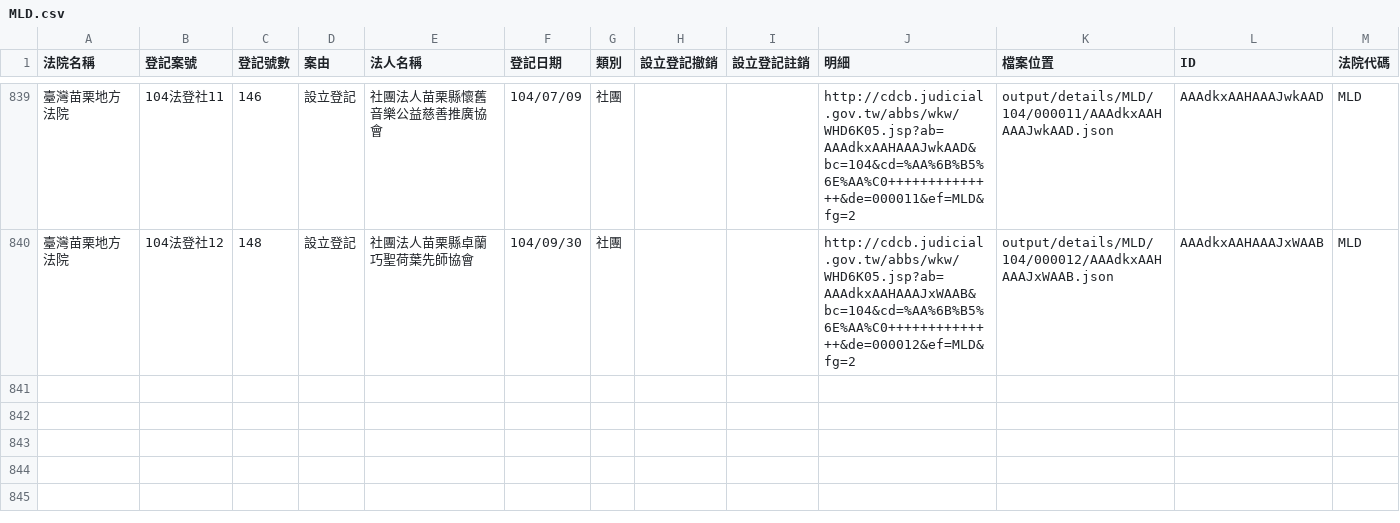
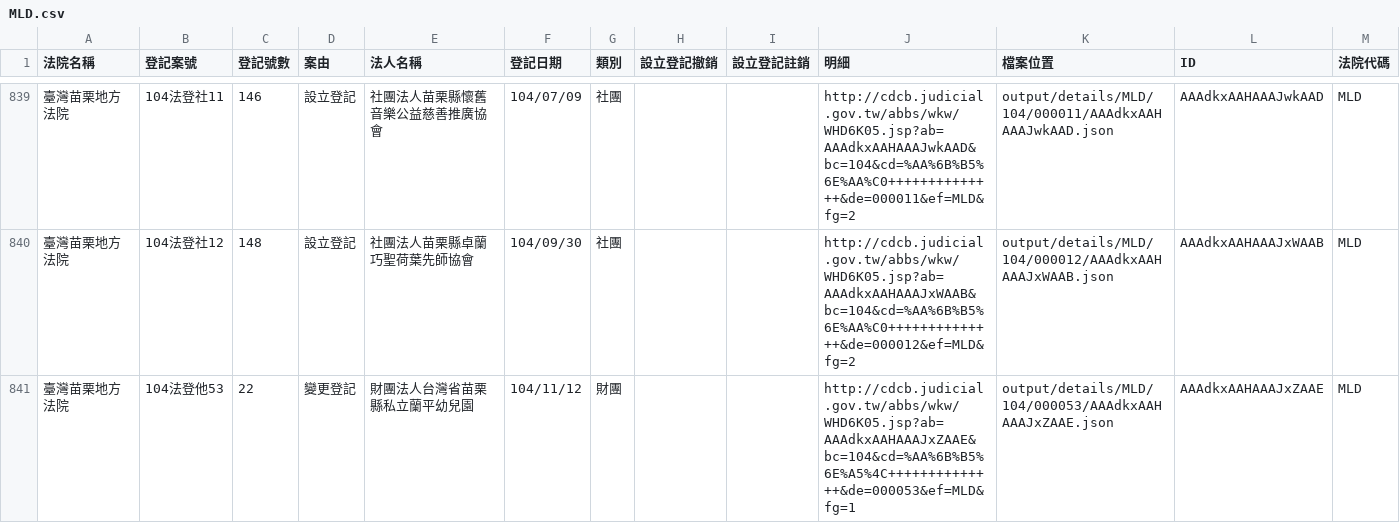
Before and after one commit to taichunmin/foundationtw, a CSV file: output/lists/MLD.csv, drawn as a sheet; only a part is shown, gaps mark what is left out.

```diff
--- a/output/lists/MLD.csv
+++ b/output/lists/MLD.csv
@@ -840 +840,2 @@
 臺灣苗栗地方法院,104法登社12,148,設立登記,社團法人苗栗縣卓蘭巧聖荷葉先師協會,104/09/30,社團,,,http://cdcb.judicial.gov.tw/abbs/wkw/WHD6K05.jsp?ab=AAAdkxAAHAAAJxWAAB&bc=104&cd=%AA%6B%B5%6E%AA%C0++++++++++++++&de=000012&ef=MLD&fg=2,output/details/MLD/104/000012/AAAdkxAAHAAAJxWAAB.json,AAAdkxAAHAAAJxWAAB,MLD
+臺灣苗栗地方法院,104法登他53,22,變更登記,財團法人台灣省苗栗縣私立蘭平幼兒園,104/11/12,財團,,,http://cdcb.judicial.gov.tw/abbs/wkw/WHD6K05.jsp?ab=AAAdkxAAHAAAJxZAAE&bc=104&cd=%AA%6B%B5%6E%A5%4C++++++++++++++&de=000053&ef=MLD&fg=1,output/details/MLD/104/000053/AAAdkxAAHAAAJxZAAE.json,AAAdkxAAHAAAJxZAAE,MLD
```
Also changed, not shown: output/lists/CHD.csv, output/lists/KLD.csv, 29 other files.
